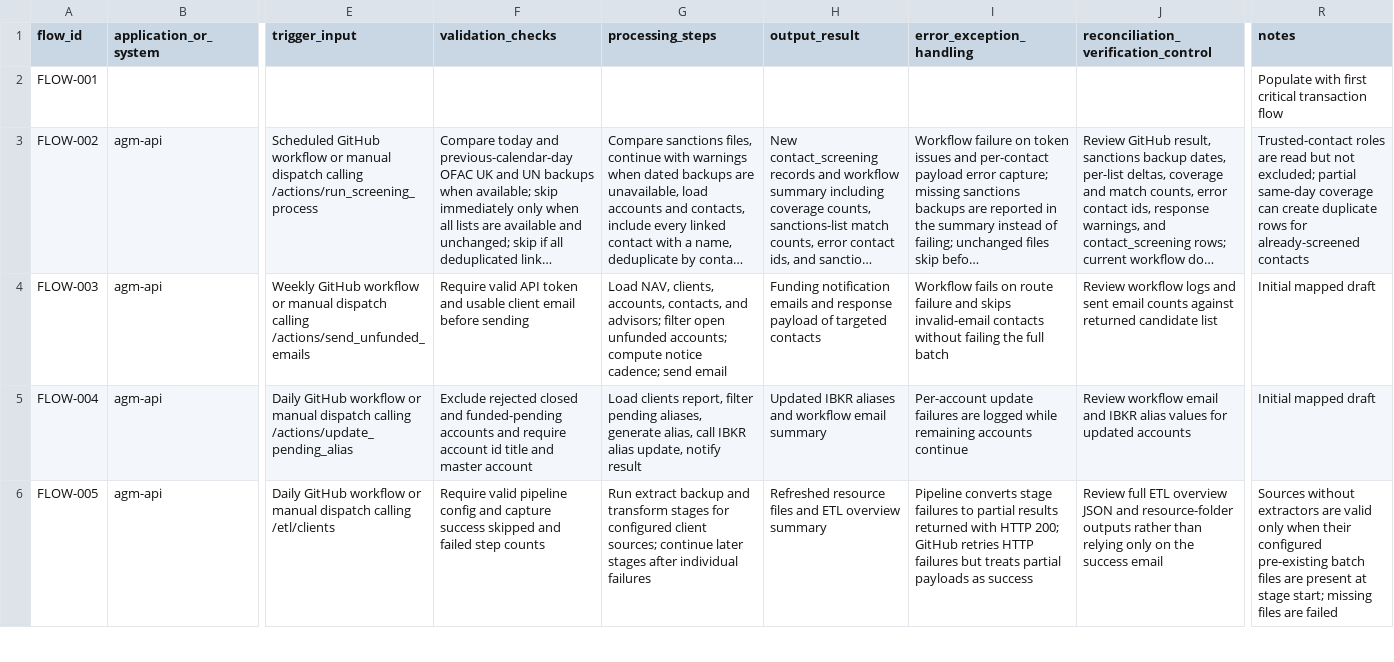
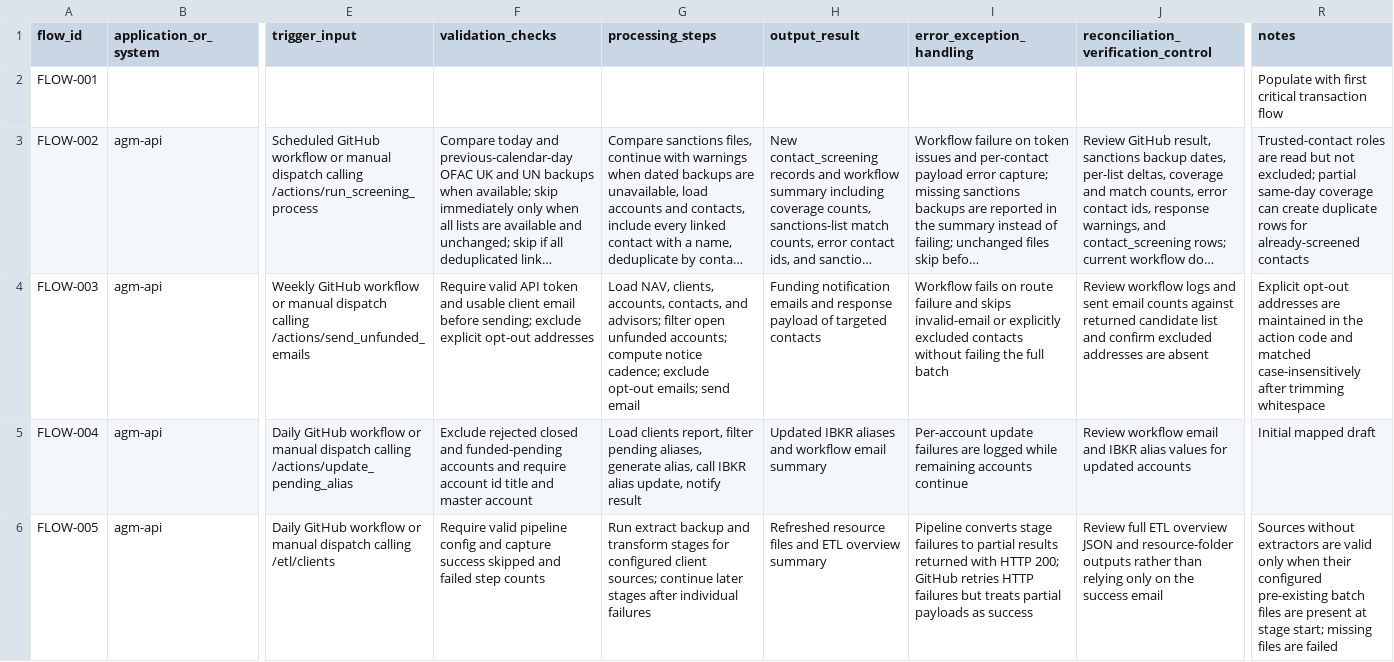
Before and after one commit to agmtrader/compliance, a CSV file: ITGC/transaction-processing-register.csv, drawn as a sheet; only a part is shown, gaps mark what is left out; long unchanged cells end in …; the diff covers the shown part only; the diff names each change by its address in the sheet, - before the commit and + after, or states it on an @@ line.

Commit message:
Update unfunded accounts follow-up documentation to exclude opt-out addresses and clarify email sending process; enhance market data ETL pipeline description to log per-symbol failures without aborting valid symbols; refine process register to reflect updated market data ETL pipeline logging behavior.

```diff
--- a/ITGC/transaction-processing-register.csv
+++ b/ITGC/transaction-processing-register.csv
-F4 (validation_checks): …email before sending
+F4 (validation_checks): …email before sending; exclude explicit opt-out addresses
-G4 (processing_steps): …notice cadence; send email
+G4 (processing_steps): …notice cadence; exclude opt-out emails; send email
-I4 (error_exception_handling): …skips invalid-email contacts without…
+I4 (error_exception_handling): …skips invalid-email or explicitly excluded contacts without…
-J4: …candidate list
+J4: …candidate list and confirm excluded addresses are absent
-R4 (notes): Initial mapped draft
+R4 (notes): Explicit opt-out addresses are maintained in the action code and matched case-insensitively after trimming whitespace
```
Also changed, not shown: 4 edited cells elsewhere in this file, processes/process-register.csv, 2 other files.
